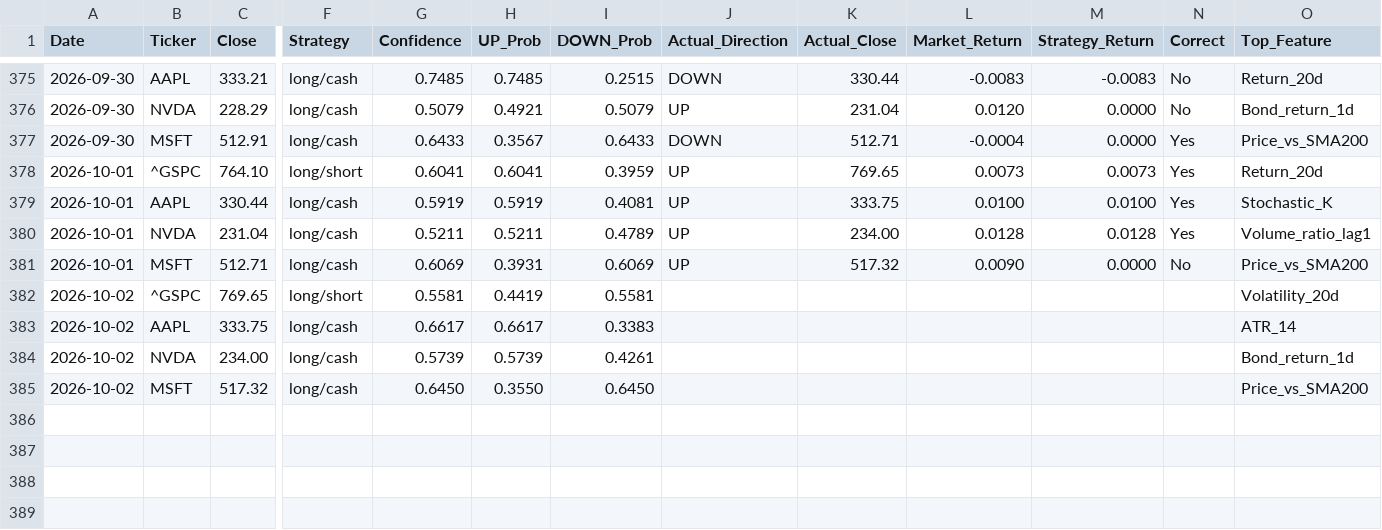
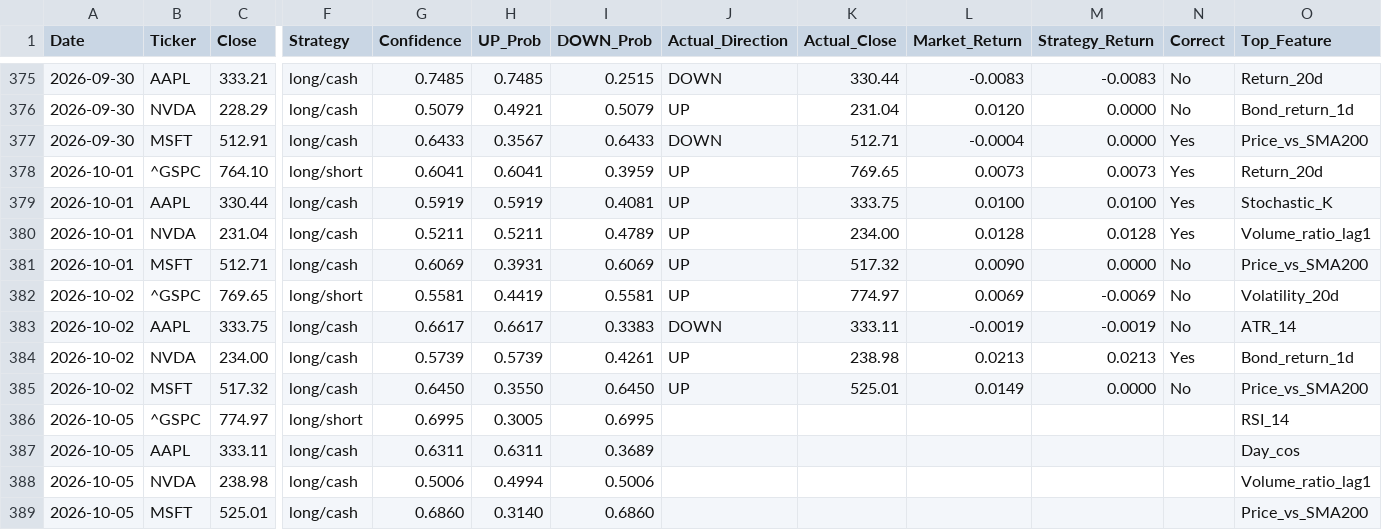
Before and after one commit to VDP09/AI-Trade, a CSV file: predictions.csv, drawn as a sheet; only a part is shown, gaps mark what is left out; rows hold the shown columns only; the diff names each change by its address in the sheet, - before the commit and + after, or states it on an @@ line.

```diff
--- a/predictions.csv
+++ b/predictions.csv
-J382 (Actual_Direction): (empty)
+J382 (Actual_Direction): UP
-K382 (Actual_Close): (empty)
+K382 (Actual_Close): 774.97
-L382 (Market_Return): (empty)
+L382 (Market_Return): 0.0069
-M382 (Strategy_Return): (empty)
+M382 (Strategy_Return): -0.0069
-N382:N383 (Correct): (empty)
+N382:N383 (Correct): No
-J383 (Actual_Direction): (empty)
+J383 (Actual_Direction): DOWN
-K383 (Actual_Close): (empty)
+K383 (Actual_Close): 333.11
-L383 (Market_Return): (empty)
+L383 (Market_Return): -0.0019
-M383 (Strategy_Return): (empty)
+M383 (Strategy_Return): -0.0019
-J384:J385 (Actual_Direction): (empty)
+J384:J385 (Actual_Direction): UP
-K384 (Actual_Close): (empty)
+K384 (Actual_Close): 238.98
-L384 (Market_Return): (empty)
+L384 (Market_Return): 0.0213
-M384 (Strategy_Return): (empty)
+M384 (Strategy_Return): 0.0213
-N384 (Correct): (empty)
+N384 (Correct): Yes
-K385 (Actual_Close): (empty)
+K385 (Actual_Close): 525.01
-L385 (Market_Return): (empty)
+L385 (Market_Return): 0.0149
-M385 (Strategy_Return): (empty)
+M385 (Strategy_Return): 0.0000
-N385 (Correct): (empty)
+N385 (Correct): No
+row 386: 2026-10-05 | ^GSPC | 774.97 | long/short | 0.6995 | 0.3005 | 0.6995 |  |  |  |  |  | RSI_14
+row 387: 2026-10-05 | AAPL | 333.11 | long/cash | 0.6311 | 0.6311 | 0.3689 |  |  |  |  |  | Day_cos
+row 388: 2026-10-05 | NVDA | 238.98 | long/cash | 0.5006 | 0.4994 | 0.5006 |  |  |  |  |  | Volume_ratio_lag1
+row 389: 2026-10-05 | MSFT | 525.01 | long/cash | 0.6860 | 0.3140 | 0.6860 |  |  |  |  |  | Price_vs_SMA200
```
